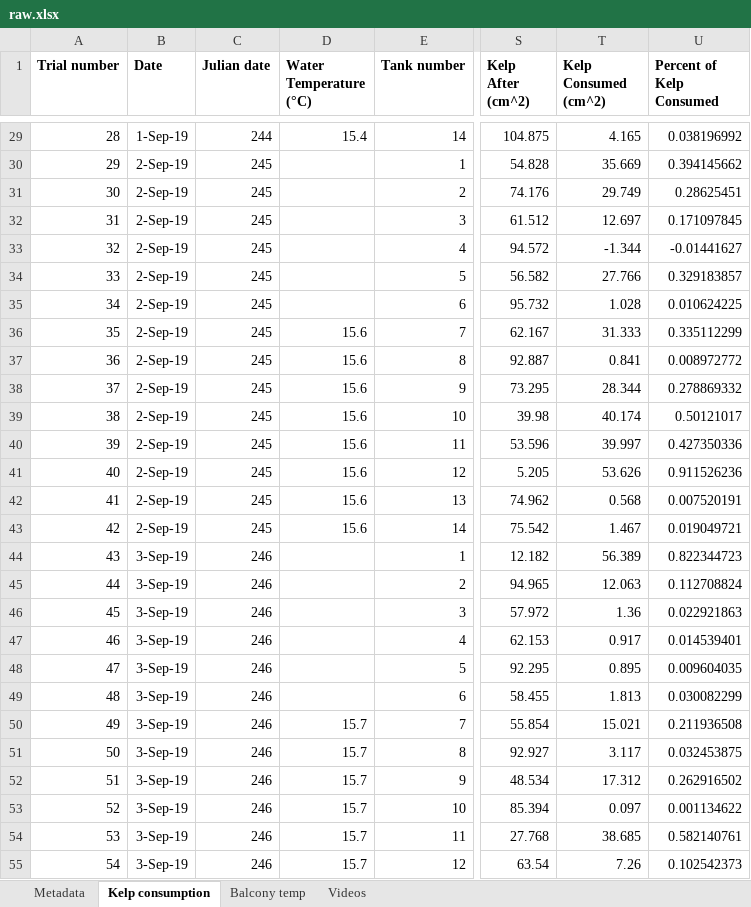
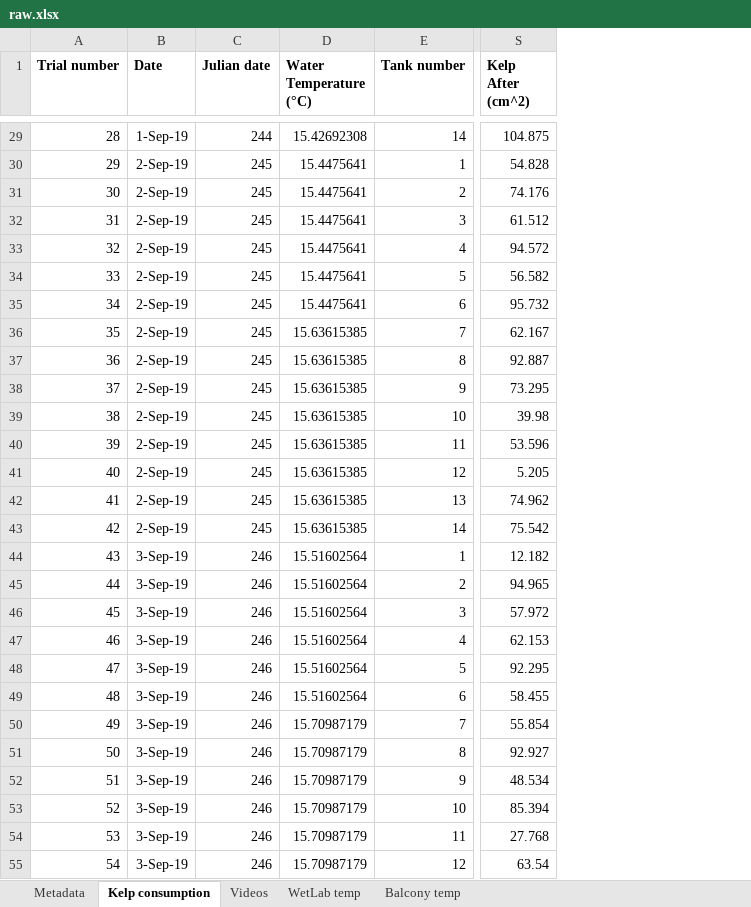
Before and after one commit to ameliaritger/Ritger-2019-Corynactis-urchin-deterrence, an Excel workbook: data/raw.xlsx, sheet Kelp consumption, drawn as a sheet; only a part is shown, gaps mark what is left out; values as stored, in another font and other column widths than the file's, no borders; the diff covers the shown part only; the diff names each change by its address in the sheet, - before the commit and + after, or states it on an @@ line.

```diff
--- a/data/raw.xlsx (sheet Kelp consumption)
+++ b/data/raw.xlsx (sheet Kelp consumption)
+sheet tab: WetLab temp
@@ sheet tab order changed: Metadata | Kelp consumption | Videos | WetLab temp | Balcony temp @@
-column T (Kelp Consumed (cm^2)), rows 29-55: 4.165 | 35.669 | 29.749 | 12.697 | -1.344 | 27.766 | 1.028 | 31.333 | 0.841 | 28.344 | 40.174 | 39.997 | 53.626 | 0.568 | 1.467 | 56.389 | 12.063 | 1.36 | 0.917 | 0.895 | 1.813 | 15.021 | 3.117 | 17.312 | 0.097 | 38.685 | 7.26
-column U (Percent of Kelp Consumed), rows 29-55: 0.038196992 | 0.394145662 | 0.28625451 | 0.171097845 | -0.01441627 | 0.329183857 | 0.010624225 | 0.335112299 | 0.008972772 | 0.278869332 | 0.50121017 | 0.427350336 | 0.911526236 | 0.007520191 | 0.019049721 | 0.822344723 | 0.112708824 | 0.022921863 | 0.014539401 | 0.009604035 | 0.030082299 | 0.211936508 | 0.032453875 | 0.262916502 | 0.001134622 | 0.582140761 | 0.102542373
-D29 (Water Temperature (°C)): 15.4
+D29 (Water Temperature (°C)): 15.42692308
-D30:D35 (Water Temperature (°C)): (empty)
+D30:D35 (Water Temperature (°C)): 15.4475641
-D36:D43 (Water Temperature (°C)): 15.6
+D36:D43 (Water Temperature (°C)): 15.63615385
-D44:D49 (Water Temperature (°C)): (empty)
+D44:D49 (Water Temperature (°C)): 15.51602564
-D50:D55 (Water Temperature (°C)): 15.7
+D50:D55 (Water Temperature (°C)): 15.70987179
```
Also changed, not shown: 93 edited cells elsewhere in this sheet, sheet Videos, 4 other files.
